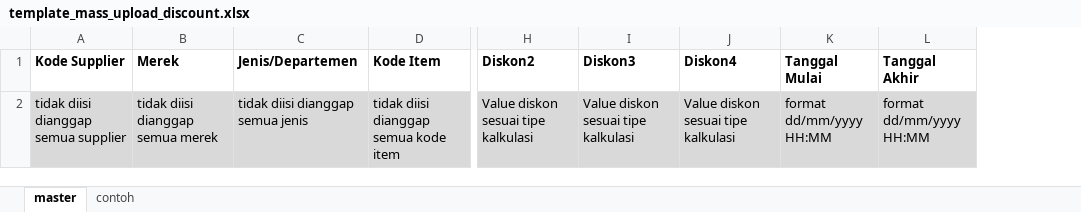
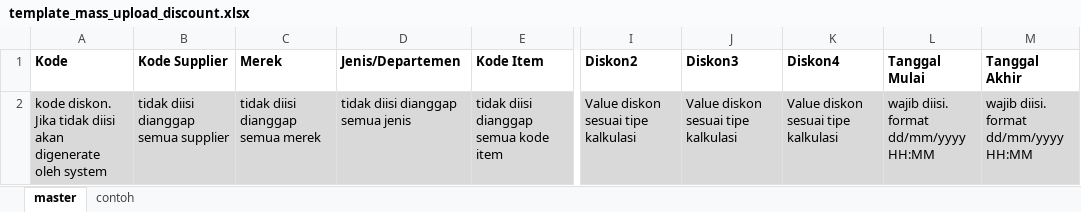
Before and after one commit to Sipoet/BE-POS, an Excel workbook: app/assets/excel/template_mass_upload_discount.xlsx, sheet master, drawn as a sheet; only a part is shown, gaps mark what is left out; values as stored, in another font and other column widths than the file's, no borders; addresses are those after the commit; ↵ is a line break in a cell; the diff names each change by its address in the sheet, - before the commit and + after, or states it on an @@ line.

```diff
--- a/app/assets/excel/template_mass_upload_discount.xlsx (sheet master)
+++ b/app/assets/excel/template_mass_upload_discount.xlsx (sheet master)
+column A (Kode), row 2: kode diskon. Jika tidak diisi akan digenerate oleh system
-L2 (Tanggal Mulai): format ↵ dd/mm/yyyy HH:MM
+L2 (Tanggal Mulai): wajib diisi. format ↵ dd/mm/yyyy HH:MM
-M2 (Tanggal Akhir): format ↵ dd/mm/yyyy HH:MM
+M2 (Tanggal Akhir): wajib diisi. format ↵ dd/mm/yyyy HH:MM
```
Also changed, not shown: sheet contoh, 2 other files.
